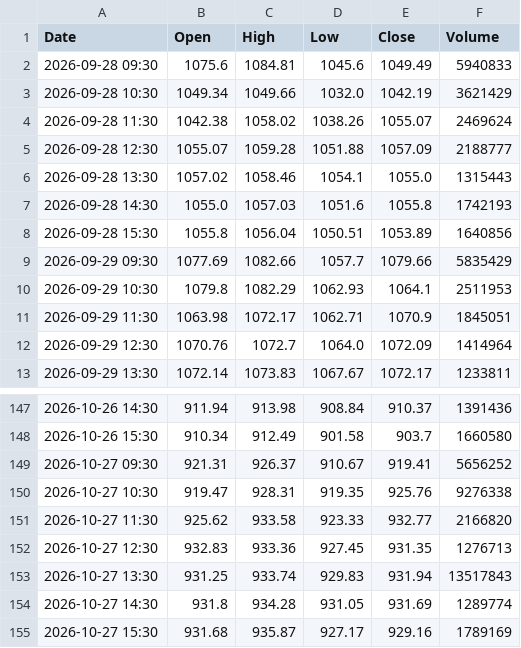
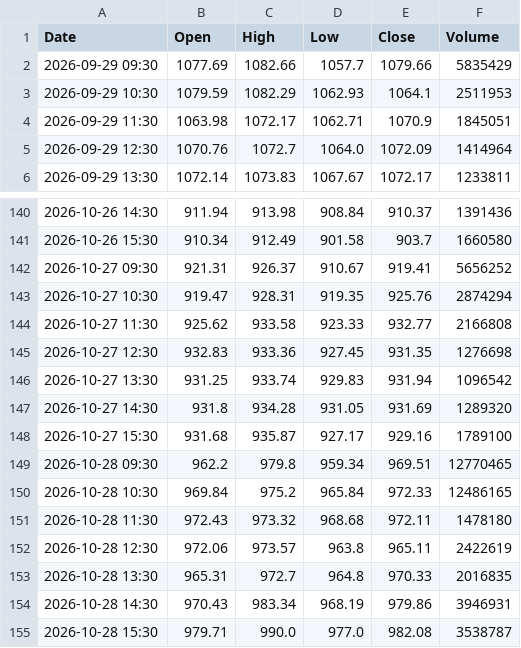
Before and after one commit to anonymousKo/market-fetcher, a CSV file: kline_data/MU/1h_kline.csv, drawn as a sheet; only a part is shown, gaps mark what is left out; the diff covers the shown part only.

```diff
--- a/kline_data/MU/1h_kline.csv
+++ b/kline_data/MU/1h_kline.csv
@@ -1,11 +1,4 @@
 Date,Open,High,Low,Close,Volume
-2026-09-28 09:30,1075.6,1084.81,1045.6,1049.49,5940833
-2026-09-28 10:30,1049.34,1049.66,1032.0,1042.19,3621429
-2026-09-28 11:30,1042.38,1058.02,1038.26,1055.07,2469624
-2026-09-28 12:30,1055.07,1059.28,1051.88,1057.09,2188777
-2026-09-28 13:30,1057.02,1058.46,1054.1,1055.0,1315443
-2026-09-28 14:30,1055.0,1057.03,1051.6,1055.8,1742193
-2026-09-28 15:30,1055.8,1056.04,1050.51,1053.89,1640856
 2026-09-29 09:30,1077.69,1082.66,1057.7,1079.66,5835429
-2026-09-29 10:30,1079.8,1082.29,1062.93,1064.1,2511953
+2026-09-29 10:30,1079.59,1082.29,1062.93,1064.1,2511953
 2026-09-29 11:30,1063.98,1072.17,1062.71,1070.9,1845051
@@ -149,7 +142,14 @@ Date,Open,High,Low,Close,Volume
 2026-10-27 09:30,921.31,926.37,910.67,919.41,5656252
-2026-10-27 10:30,919.47,928.31,919.35,925.76,9276338
-2026-10-27 11:30,925.62,933.58,923.33,932.77,2166820
-2026-10-27 12:30,932.83,933.36,927.45,931.35,1276713
-2026-10-27 13:30,931.25,933.74,929.83,931.94,13517843
-2026-10-27 14:30,931.8,934.28,931.05,931.69,1289774
-2026-10-27 15:30,931.68,935.87,927.17,929.16,1789169
+2026-10-27 10:30,919.47,928.31,919.35,925.76,2874294
+2026-10-27 11:30,925.62,933.58,923.33,932.77,2166808
+2026-10-27 12:30,932.83,933.36,927.45,931.35,1276698
+2026-10-27 13:30,931.25,933.74,929.83,931.94,1096542
+2026-10-27 14:30,931.8,934.28,931.05,931.69,1289320
+2026-10-27 15:30,931.68,935.87,927.17,929.16,1789100
+2026-10-28 09:30,962.2,979.8,959.34,969.51,12770465
+2026-10-28 10:30,969.84,975.2,965.84,972.33,12486165
+2026-10-28 11:30,972.43,973.32,968.68,972.11,1478180
+2026-10-28 12:30,972.06,973.57,963.8,965.11,2422619
+2026-10-28 13:30,965.31,972.7,964.8,970.33,2016835
+2026-10-28 14:30,970.43,983.34,968.19,979.86,3946931
+2026-10-28 15:30,979.71,990.0,977.0,982.08,3538787
```
Also changed, not shown: 36 edited cells elsewhere in this file, kline_data/AAPL/1d_kline.csv, kline_data/CRM/1d_kline.csv, 11 other files.
